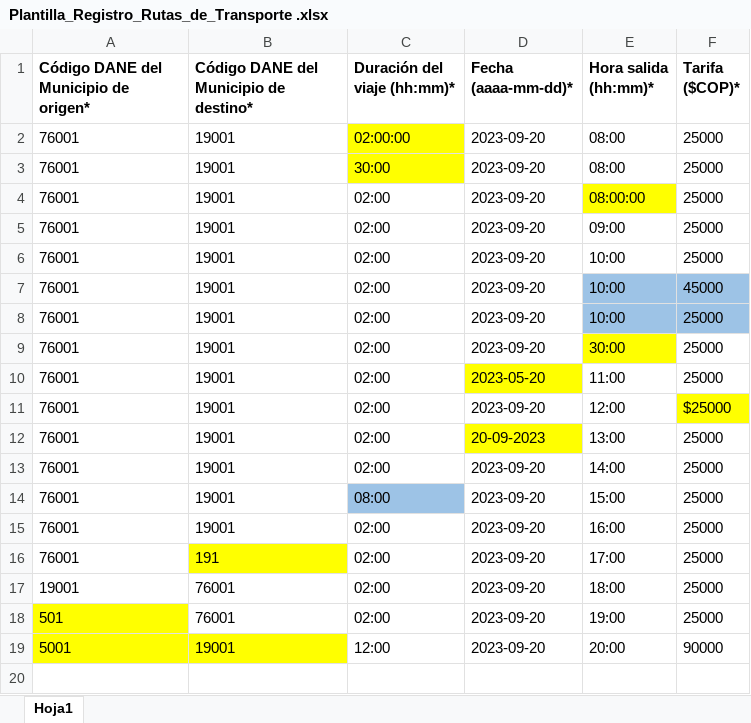
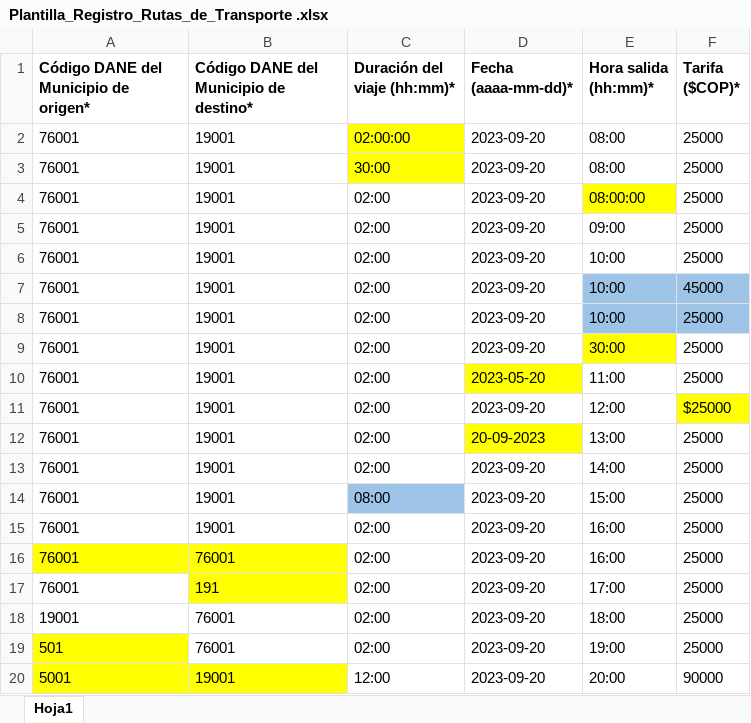
Before and after one commit to Ingeodev/app_ciudadana_backend, an Excel workbook: src/microservices/thirdParties/static/Plantilla_Registro_Rutas_de_Transporte .xlsx, sheet Hoja1, drawn as a sheet; values as stored, in another font and other column widths than the file's, no borders; the diff names each change by its address in the sheet, - before the commit and + after, or states it on an @@ line.

```diff
--- a/src/microservices/thirdParties/static/Plantilla_Registro_Rutas_de_Transporte .xlsx (sheet Hoja1)
+++ b/src/microservices/thirdParties/static/Plantilla_Registro_Rutas_de_Transporte .xlsx (sheet Hoja1)
+row 16: 76001 | 76001 | 02:00 | 2023-09-20 | 16:00 | 25000
```
Also changed, not shown: 10 other files.
